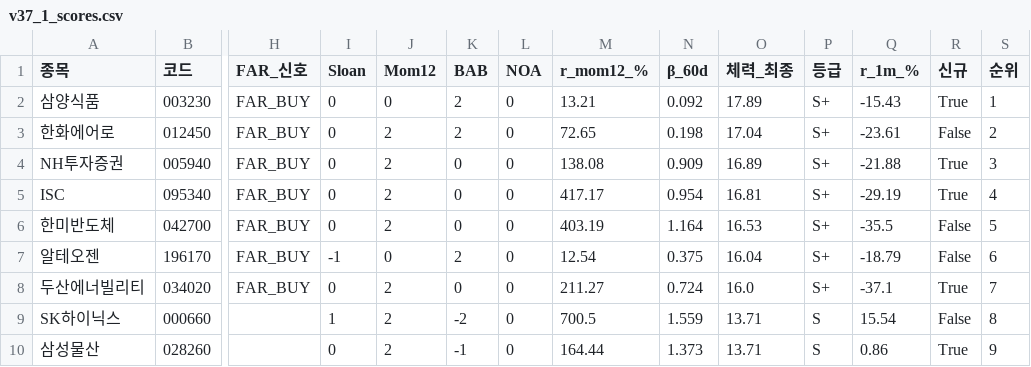
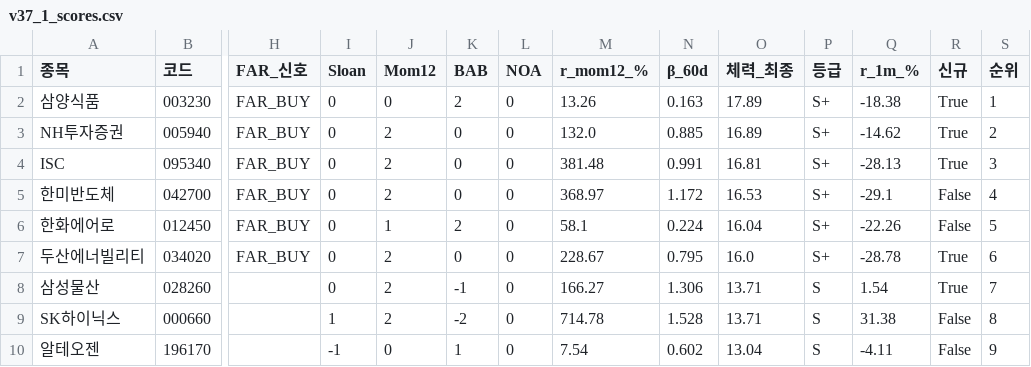
Before and after one commit to luminae21-source/jinwoo-quant-auto, a CSV file: docs/v37_1_scores.csv, drawn as a sheet; only a part is shown, gaps mark what is left out; removed rows and columns are numbered as before the commit, all else as after; rows hold the shown columns only; the diff covers the shown part only; the diff names each change by its address in the sheet, - before the commit and + after, or states it on an @@ line.

```diff
--- a/docs/v37_1_scores.csv
+++ b/docs/v37_1_scores.csv
-M2 (r_mom12_%): 13.21
+M2 (r_mom12_%): 13.26
-N2 (β_60d): 0.092
+N2 (β_60d): 0.163
-Q2 (r_1m_%): -15.43
+Q2 (r_1m_%): -18.38
-row 3: 한화에어로 | 012450 | FAR_BUY | 0 | 2 | 2 | 0 | 72.65 | 0.198 | 17.04 | S+ | -23.61 | False | 2
-M3 (r_mom12_%): 138.08
+M3 (r_mom12_%): 132.0
-N3 (β_60d): 0.909
+N3 (β_60d): 0.885
-Q3 (r_1m_%): -21.88
+Q3 (r_1m_%): -14.62
-S3 (순위): 3
+S3 (순위): 2
-M4 (r_mom12_%): 417.17
+M4 (r_mom12_%): 381.48
-N4 (β_60d): 0.954
+N4 (β_60d): 0.991
-Q4 (r_1m_%): -29.19
+Q4 (r_1m_%): -28.13
-S4 (순위): 4
+S4 (순위): 3
-M5 (r_mom12_%): 403.19
+M5 (r_mom12_%): 368.97
-N5 (β_60d): 1.164
+N5 (β_60d): 1.172
-Q5 (r_1m_%): -35.5
+Q5 (r_1m_%): -29.1
-S5 (순위): 5
+S5 (순위): 4
-row 7: 알테오젠 | 196170 | FAR_BUY | -1 | 0 | 2 | 0 | 12.54 | 0.375 | 16.04 | S+ | -18.79 | False | 6
+row 6: 한화에어로 | 012450 | FAR_BUY | 0 | 1 | 2 | 0 | 58.1 | 0.224 | 16.04 | S+ | -22.26 | False | 5
-M7 (r_mom12_%): 211.27
+M7 (r_mom12_%): 228.67
-N7 (β_60d): 0.724
+N7 (β_60d): 0.795
-Q7 (r_1m_%): -37.1
+Q7 (r_1m_%): -28.78
-S7 (순위): 7
+S7 (순위): 6
+row 8: 삼성물산 | 028260 |  | 0 | 2 | -1 | 0 | 166.27 | 1.306 | 13.71 | S | 1.54 | True | 7
-M9 (r_mom12_%): 700.5
+M9 (r_mom12_%): 714.78
-N9 (β_60d): 1.559
+N9 (β_60d): 1.528
-Q9 (r_1m_%): 15.54
+Q9 (r_1m_%): 31.38
-row 10: 삼성물산 | 028260 |  | 0 | 2 | -1 | 0 | 164.44 | 1.373 | 13.71 | S | 0.86 | True | 9
+row 10: 알테오젠 | 196170 |  | -1 | 0 | 1 | 0 | 7.54 | 0.602 | 13.04 | S | -4.11 | False | 9
```
Also changed, not shown: 32 edited cells elsewhere in this file, docs/overlay_scores.csv, docs/v36_scores_latest.csv, 8 other files.
